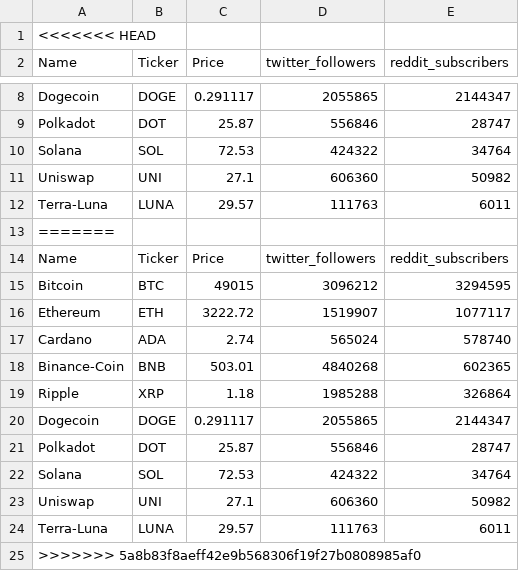
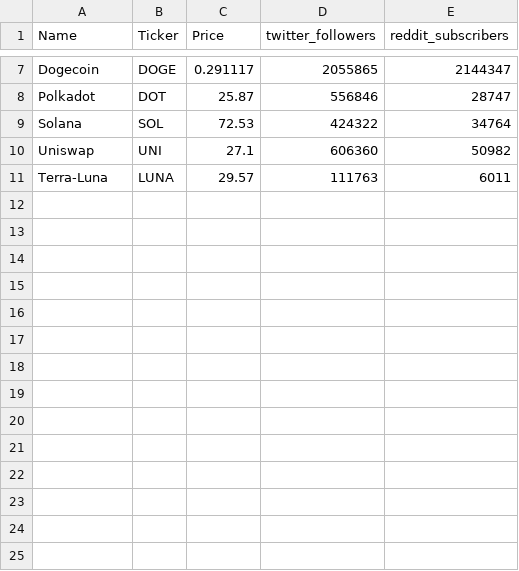
Before and after one commit to NicholasHanashiro/Cryptocurrency_dashboard, a CSV file: crypto_socials.csv, drawn as a sheet; only a part is shown, gaps mark what is left out; the diff names each change by its address in the sheet, - before the commit and + after, or states it on an @@ line.

```diff
--- a/crypto_socials.csv
+++ b/crypto_socials.csv
-row 1: <<<<<<< HEAD
-row 13: =======
-row 14: Name | Ticker | Price | twitter_followers | reddit_subscribers
-row 15: Bitcoin | BTC | 49015 | 3096212 | 3294595
-row 16: Ethereum | ETH | 3222.72 | 1519907 | 1077117
-row 17: Cardano | ADA | 2.74 | 565024 | 578740
-row 18: Binance-Coin | BNB | 503.01 | 4840268 | 602365
-row 19: Ripple | XRP | 1.18 | 1985288 | 326864
-row 20: Dogecoin | DOGE | 0.291117 | 2055865 | 2144347
-row 21: Polkadot | DOT | 25.87 | 556846 | 28747
-row 22: Solana | SOL | 72.53 | 424322 | 34764
-row 23: Uniswap | UNI | 27.1 | 606360 | 50982
-row 24: Terra-Luna | LUNA | 29.57 | 111763 | 6011
-row 25: >>>>>>> 5a8b83f8aeff42e9b568306f19f27b0808985af0
```
Also changed, not shown: 7 other files.
